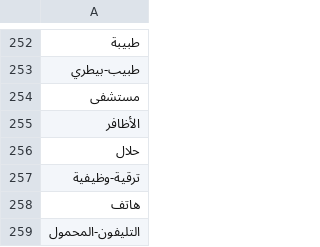
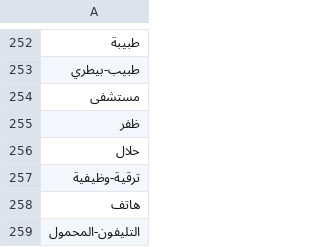
Before and after one commit to theRealBitcoinClub/flutter_coinector, a CSV file: assets/tags/tags_ar.csv, drawn as a sheet; only a part is shown, gaps mark what is left out.

```diff
--- a/assets/tags/tags_ar.csv
+++ b/assets/tags/tags_ar.csv
@@ -254,3 +254,3 @@
 "مستشفى"
-"الأظافر"
+"ظفر"
 "حلال"
```
Also changed, not shown: assets/tags/tags_de.csv, assets/tags/tags_es.csv, 10 other files.
